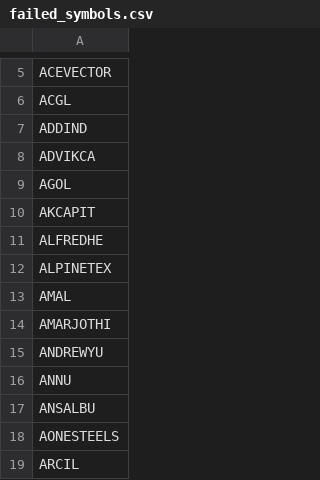
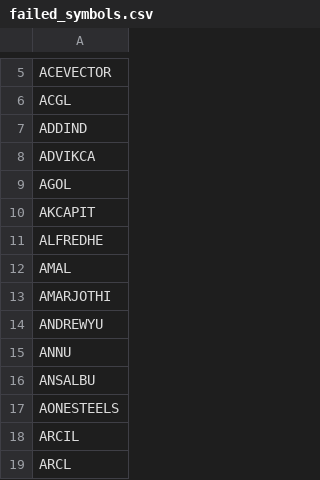
Before and after one commit to rjganatra/StockGPT, a CSV file: data/scans/failed_symbols.csv, drawn as a sheet; only a part is shown, gaps mark what is left out; the shorter side is filled out with more unchanged rows; the diff names each change by its address in the sheet, - before the commit and + after, or states it on an @@ line.

```diff
--- a/data/scans/failed_symbols.csv
+++ b/data/scans/failed_symbols.csv
-row 12: ALPINETEX
```
Also changed, not shown: data/history/latest_changes.csv, data/performance/signal_performance_summary.csv, 7 other files.
